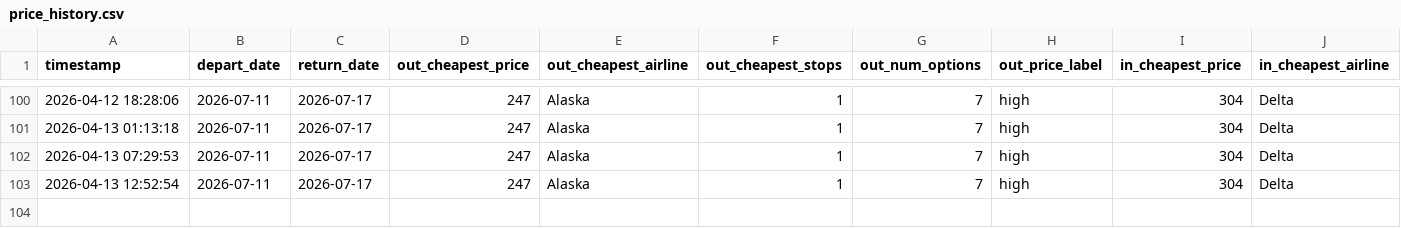
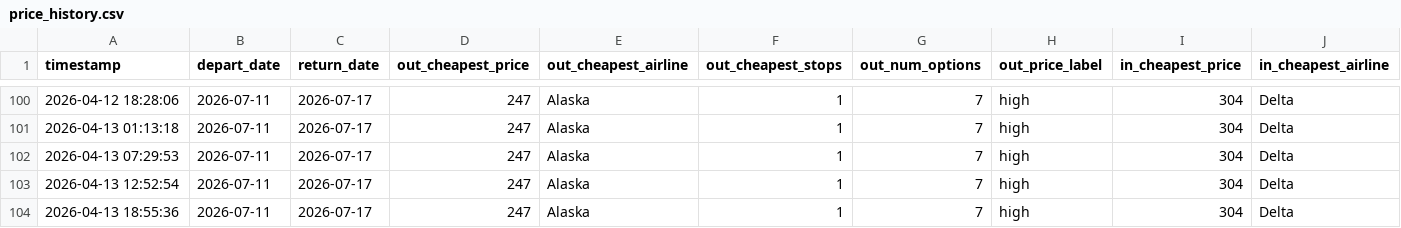
Before and after one commit to hartlcp32/MSPANC, a CSV file: docs/data/price_history.csv, drawn as a sheet; only a part is shown, gaps mark what is left out; rows hold the shown columns only; the diff names each change by its address in the sheet, - before the commit and + after, or states it on an @@ line.

```diff
--- a/docs/data/price_history.csv
+++ b/docs/data/price_history.csv
+row 104: 2026-04-13 18:55:36 | 2026-07-11 | 2026-07-17 | 247 | Alaska | 1 | 7 | high | 304 | Delta
```
